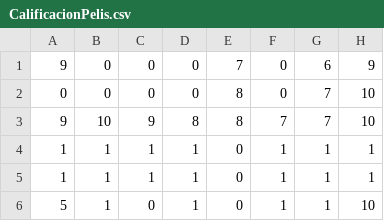
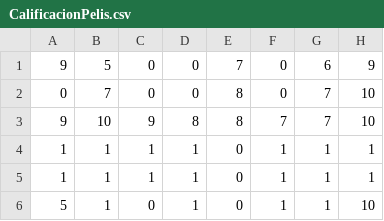
Before and after one commit to VisionedCoin/DataShell, a CSV file: CalificacionPelis.csv, drawn as a sheet; only a part is shown; the diff names each change by its address in the sheet, - before the commit and + after, or states it on an @@ line.

```diff
--- a/CalificacionPelis.csv
+++ b/CalificacionPelis.csv
-B1: 0
+B1: 5
-B2: 0
+B2: 7
```
Also changed, not shown: DatosUsuarios.csv, 3 other files.
